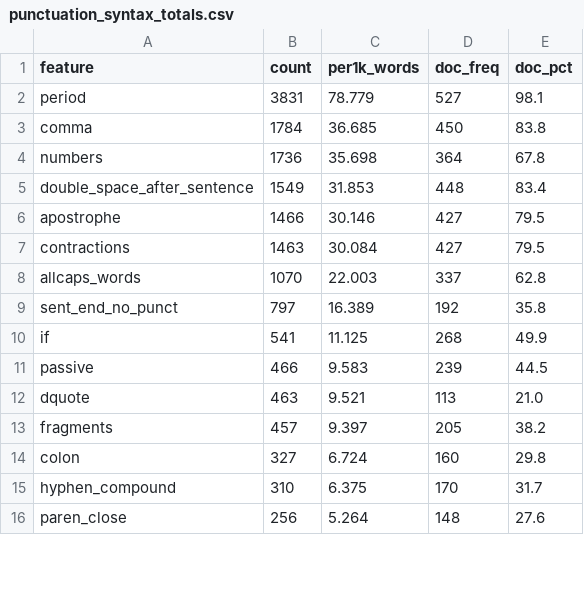
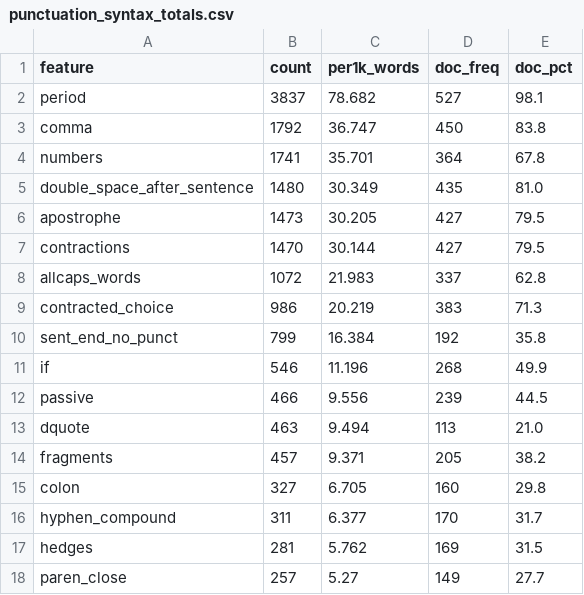
Before and after one commit to AppleLamps/satoshi_posts, a CSV file: analysis/data/agg/punctuation_syntax_totals.csv, drawn as a sheet; only a part is shown; the diff covers the shown part only.

```diff
--- a/analysis/data/agg/punctuation_syntax_totals.csv
+++ b/analysis/data/agg/punctuation_syntax_totals.csv
@@ -1,16 +1,18 @@
 feature,count,per1k_words,doc_freq,doc_pct
-period,3831,78.779,527,98.1
-comma,1784,36.685,450,83.8
-numbers,1736,35.698,364,67.8
-double_space_after_sentence,1549,31.853,448,83.4
-apostrophe,1466,30.146,427,79.5
-contractions,1463,30.084,427,79.5
-allcaps_words,1070,22.003,337,62.8
-sent_end_no_punct,797,16.389,192,35.8
-if,541,11.125,268,49.9
-passive,466,9.583,239,44.5
-dquote,463,9.521,113,21.0
-fragments,457,9.397,205,38.2
-colon,327,6.724,160,29.8
-hyphen_compound,310,6.375,170,31.7
-paren_close,256,5.264,148,27.6
+period,3837,78.682,527,98.1
+comma,1792,36.747,450,83.8
+numbers,1741,35.701,364,67.8
+double_space_after_sentence,1480,30.349,435,81.0
+apostrophe,1473,30.205,427,79.5
+contractions,1470,30.144,427,79.5
+allcaps_words,1072,21.983,337,62.8
+contracted_choice,986,20.219,383,71.3
+sent_end_no_punct,799,16.384,192,35.8
+if,546,11.196,268,49.9
+passive,466,9.556,239,44.5
+dquote,463,9.494,113,21.0
+fragments,457,9.371,205,38.2
+colon,327,6.705,160,29.8
+hyphen_compound,311,6.377,170,31.7
+hedges,281,5.762,169,31.5
+paren_close,257,5.27,149,27.7
```
Also changed, not shown: 9 added rows and 23 edited cells elsewhere in this file, analysis/data/agg/expressions.csv, analysis/data/agg/validation_other_corpora.csv, 52 other files.
